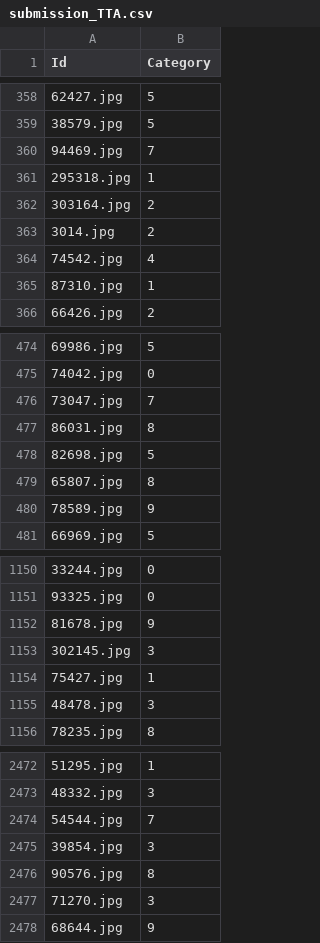
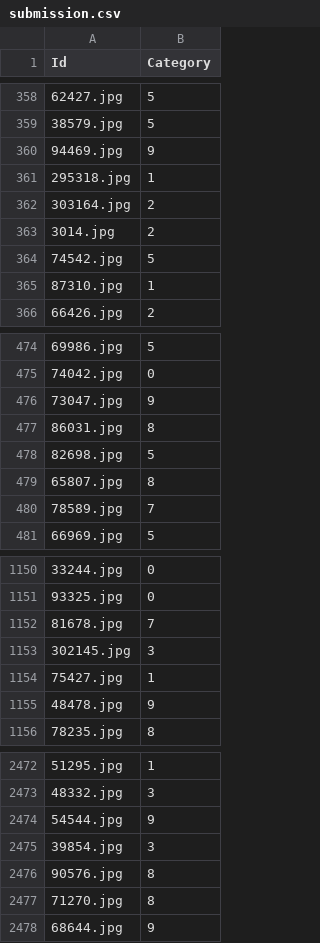
Before and after one commit to Corwin74/Car_Classification, a CSV file: submission.csv (was submission_TTA.csv), drawn as a sheet; only a part is shown, gaps mark what is left out; the diff covers the shown part only.

```diff
--- a/submission_TTA.csv
+++ b/submission.csv
@@ -359,3 +359,3 @@ Id,Category
 38579.jpg,5
-94469.jpg,7
+94469.jpg,9
 295318.jpg,1
@@ -363,3 +363,3 @@ Id,Category
 3014.jpg,2
-74542.jpg,4
+74542.jpg,5
 87310.jpg,1
@@ -475,3 +475,3 @@ Id,Category
 74042.jpg,0
-73047.jpg,7
+73047.jpg,9
 86031.jpg,8
@@ -479,3 +479,3 @@ Id,Category
 65807.jpg,8
-78589.jpg,9
+78589.jpg,7
 66969.jpg,5
@@ -1151,6 +1151,6 @@ Id,Category
 93325.jpg,0
-81678.jpg,9
+81678.jpg,7
 302145.jpg,3
 75427.jpg,1
-48478.jpg,3
+48478.jpg,9
 78235.jpg,8
@@ -2473,6 +2473,6 @@ Id,Category
 48332.jpg,3
-54544.jpg,7
+54544.jpg,9
 39854.jpg,3
 90576.jpg,8
-71270.jpg,3
+71270.jpg,8
 68644.jpg,9
```
Also changed, not shown: 104 edited cells elsewhere in this file, 6 other files.
